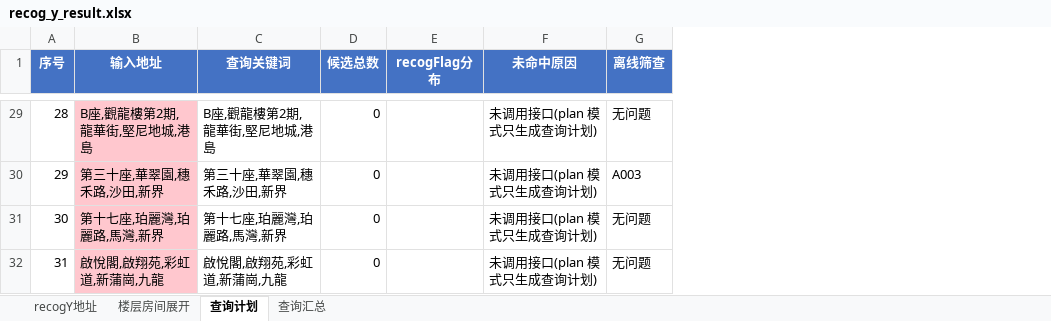
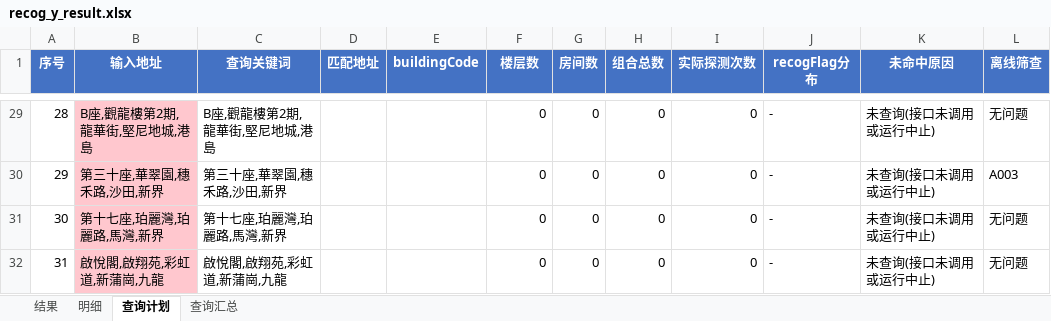
Before and after one commit to zenghanghang11/Hbd_agent, an Excel workbook: output/recog_y/recog_y_result.xlsx, sheet 查询计划, drawn as a sheet; only a part is shown, gaps mark what is left out; values as stored, in another font and other column widths than the file's, no borders; addresses are those after the commit; the diff covers the shown part only; the diff names each change by its address in the sheet, - before the commit and + after, or states it on an @@ line.

```diff
--- a/output/recog_y/recog_y_result.xlsx (sheet 查询计划)
+++ b/output/recog_y/recog_y_result.xlsx (sheet 查询计划)
-sheet tab: recogY地址
+sheet tab: 结果
-sheet tab: 楼层房间展开
+sheet tab: 明细
+column D (匹配地址), empty
+column E (buildingCode), empty
+column G (房间数), rows 29-32: all 0
+column H (组合总数), rows 29-32: all 0
+column I (实际探测次数), rows 29-32: all 0
-F1: 候选总数
+F1: 楼层数
-J29:J32 (recogFlag分布): (empty)
+J29:J32 (recogFlag分布): -
-K29:K32 (未命中原因): 未调用接口(plan 模式只生成查询计划)
+K29:K32 (未命中原因): 未查询(接口未调用或运行中止)
```
Also changed, not shown: 70 edited cells elsewhere in this sheet, sheet 明细, sheet 结果, sheet 查询汇总, output/bad_case_screening.xlsx, output/recog_y_mock/recog_y_result.xlsx, 21 other files.
